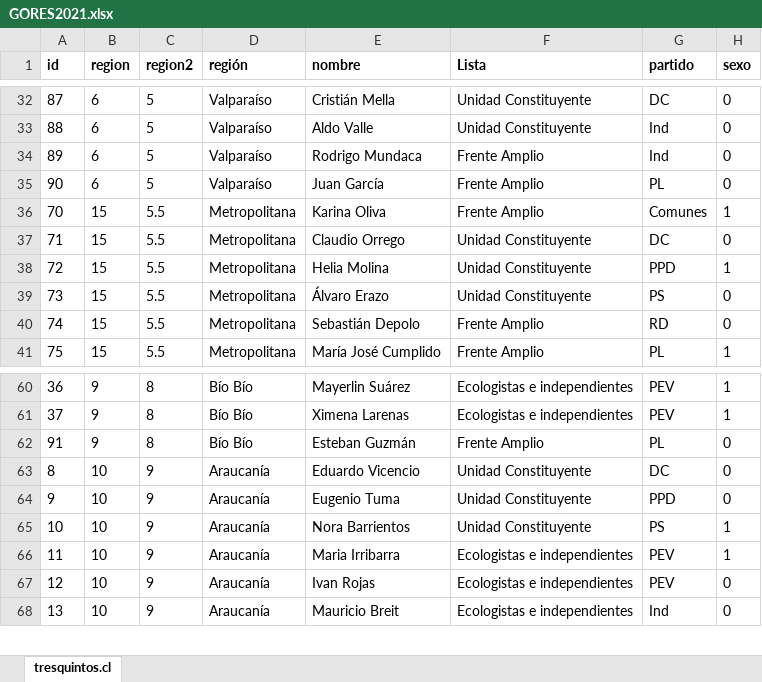
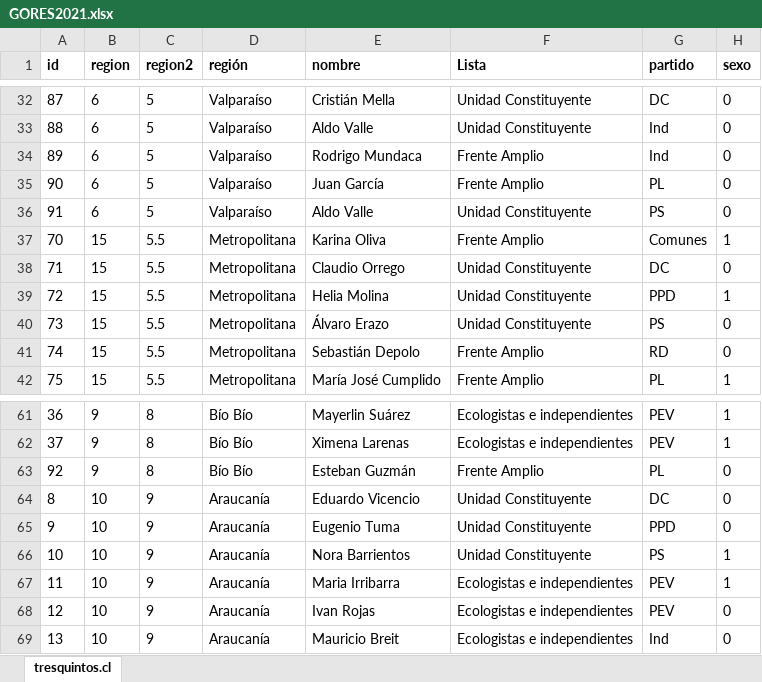
Before and after one commit to tresquintos/candidatos, an Excel workbook: gores 2021/GORES2021.xlsx, sheet tresquintos.cl, drawn as a sheet; only a part is shown, gaps mark what is left out; values as stored, in another font and other column widths than the file's, no borders; addresses are those after the commit; the diff names each change by its address in the sheet, - before the commit and + after, or states it on an @@ line.

```diff
--- a/gores 2021/GORES2021.xlsx (sheet tresquintos.cl)
+++ b/gores 2021/GORES2021.xlsx (sheet tresquintos.cl)
+row 36: 91 | 6 | 5 | Valparaíso | Aldo Valle | Unidad Constituyente | PS | 0
-A63 (id): 91
+A63 (id): 92
```
Also changed, not shown: constituyentes 2021/candidatos_constituyentes2021.xlsx, presidentes 2021/pres2021.xlsx, 3 other files.
